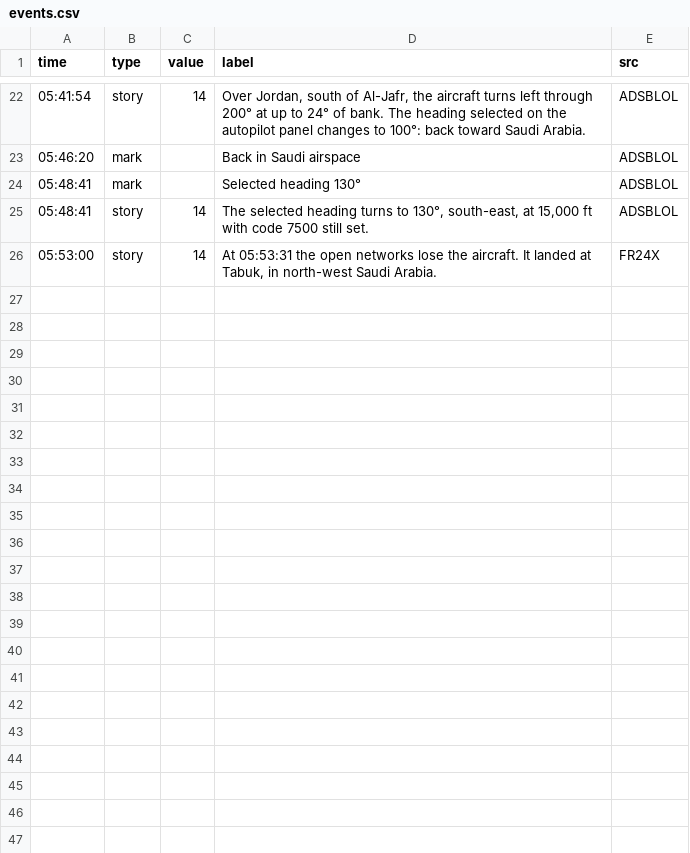
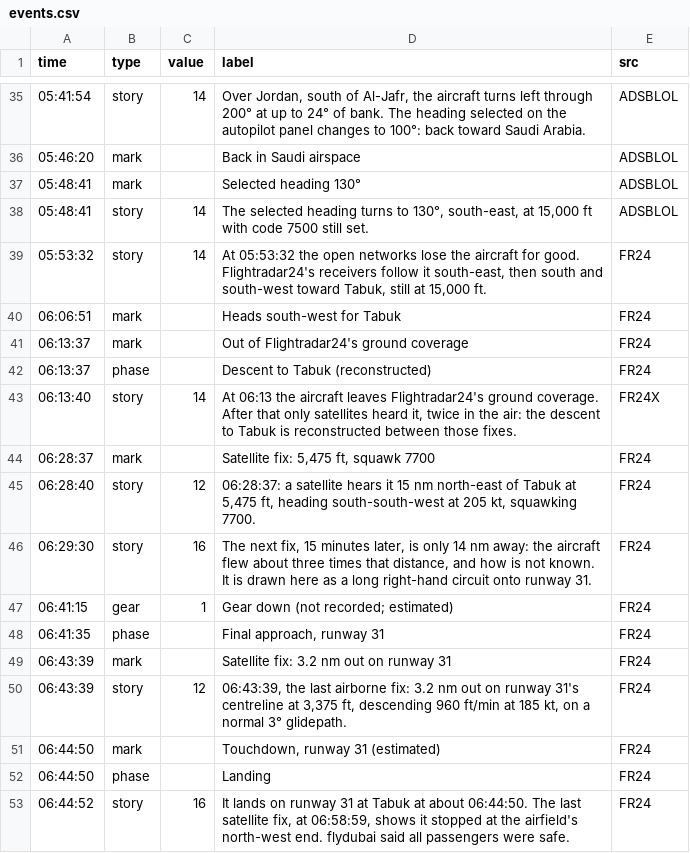
Before and after one commit to rg1989/FlightHopper, a CSV file: public/scenarios/fz1073/events.csv, drawn as a sheet; only a part is shown, gaps mark what is left out; the diff covers the shown part only.

```diff
--- a/public/scenarios/fz1073/events.csv
+++ b/public/scenarios/fz1073/events.csv
@@ -25,2 +38,16 @@ time,type,value,label,src
 05:48:41,story,14,"The selected heading turns to 130°, south-east, at 15,000 ft with code 7500 still set.",ADSBLOL
-05:53:00,story,14,"At 05:53:31 the open networks lose the aircraft. It landed at Tabuk, in north-west Saudi Arabia.",FR24X
+05:53:32,story,14,"At 05:53:32 the open networks lose the aircraft for good. Flightradar24's receivers follow it south-east, then south and south-west toward Tabuk, still at 15,000 ft.",FR24
+06:06:51,mark,,Heads south-west for Tabuk,FR24
+06:13:37,mark,,Out of Flightradar24's ground coverage,FR24
+06:13:37,phase,,"Descent to Tabuk (reconstructed)",FR24
+06:13:40,story,14,"At 06:13 the aircraft leaves Flightradar24's ground coverage. After that only satellites heard it, twice in the air: the descent to Tabuk is reconstructed between those fixes.",FR24X
+06:28:37,mark,,"Satellite fix: 5,475 ft, squawk 7700",FR24
+06:28:40,story,12,"06:28:37: a satellite hears it 15 nm north-east of Tabuk at 5,475 ft, heading south-south-west at 205 kt, squawking 7700.",FR24
+06:29:30,story,16,"The next fix, 15 minutes later, is only 14 nm away: the aircraft flew about three times that distance, and how is not known. It is drawn here as a long right-hand circuit onto runway 31.",FR24
+06:41:15,gear,1,"Gear down (not recorded; estimated)",FR24
+06:41:35,phase,,"Final approach, runway 31",FR24
+06:43:39,mark,,"Satellite fix: 3.2 nm out on runway 31",FR24
+06:43:39,story,12,"06:43:39, the last airborne fix: 3.2 nm out on runway 31's centreline at 3,375 ft, descending 960 ft/min at 185 kt, on a normal 3° glidepath.",FR24
+06:44:50,mark,,"Touchdown, runway 31 (estimated)",FR24
+06:44:50,phase,,Landing,FR24
+06:44:52,story,16,"It lands on runway 31 at Tabuk at about 06:44:50. The last satellite fix, at 06:58:59, shows it stopped at the airfield's north-west end. flydubai said all passengers were safe.",FR24
```
Also changed, not shown: 16 added rows, 3 removed rows and 6 edited cells elsewhere in this file, 8 other files.
